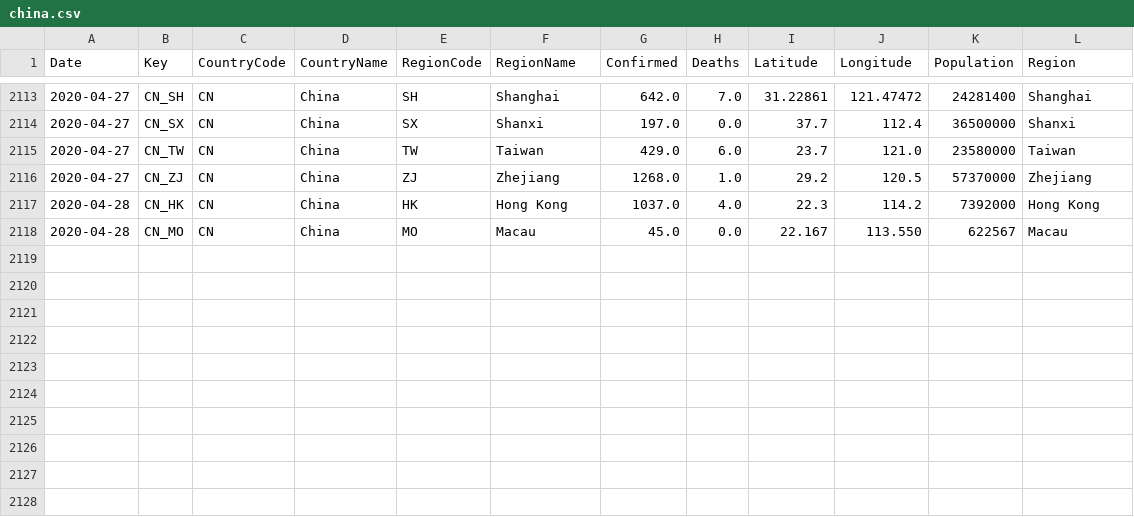
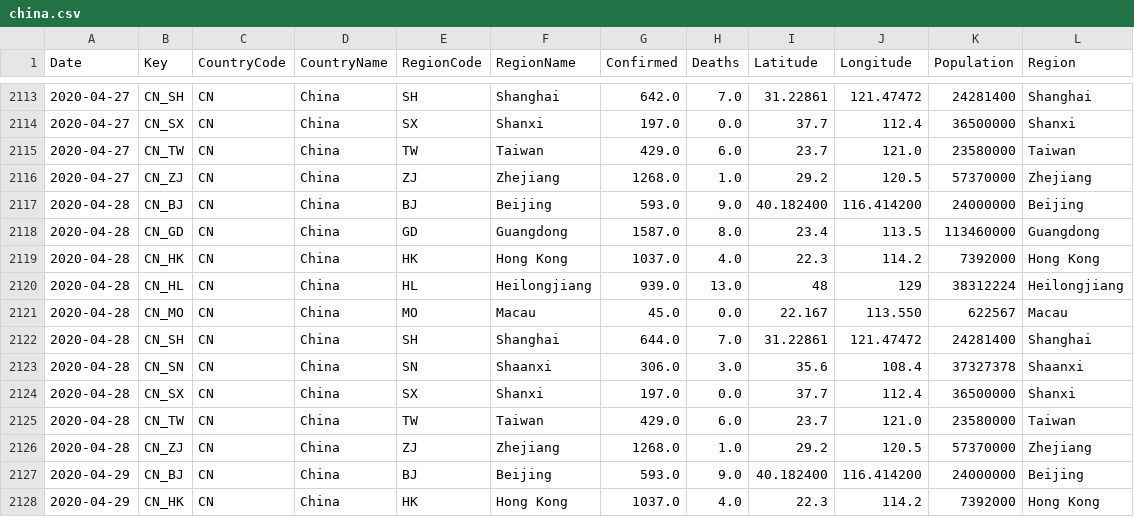
Before and after one commit to sfrias/data, a CSV file: china.csv, drawn as a sheet; only a part is shown, gaps mark what is left out.

```diff
--- a/china.csv
+++ b/china.csv
@@ -2116,3 +2116,13 @@ Date,Key,CountryCode,CountryName,RegionCode,RegionName,Confirmed,Deaths,Latitude
 2020-04-27,CN_ZJ,CN,China,ZJ,Zhejiang,1268.0,1.0,29.2,120.5,57370000,Zhejiang
+2020-04-28,CN_BJ,CN,China,BJ,Beijing,593.0,9.0,40.182400,116.414200,24000000,Beijing
+2020-04-28,CN_GD,CN,China,GD,Guangdong,1587.0,8.0,23.4,113.5,113460000,Guangdong
 2020-04-28,CN_HK,CN,China,HK,Hong Kong,1037.0,4.0,22.3,114.2,7392000,Hong Kong
+2020-04-28,CN_HL,CN,China,HL,Heilongjiang,939.0,13.0,48,129,38312224,Heilongjiang
 2020-04-28,CN_MO,CN,China,MO,Macau,45.0,0.0,22.167,113.550,622567,Macau
+2020-04-28,CN_SH,CN,China,SH,Shanghai,644.0,7.0,31.22861,121.47472,24281400,Shanghai
+2020-04-28,CN_SN,CN,China,SN,Shaanxi,306.0,3.0,35.6,108.4,37327378,Shaanxi
+2020-04-28,CN_SX,CN,China,SX,Shanxi,197.0,0.0,37.7,112.4,36500000,Shanxi
+2020-04-28,CN_TW,CN,China,TW,Taiwan,429.0,6.0,23.7,121.0,23580000,Taiwan
+2020-04-28,CN_ZJ,CN,China,ZJ,Zhejiang,1268.0,1.0,29.2,120.5,57370000,Zhejiang
+2020-04-29,CN_BJ,CN,China,BJ,Beijing,593.0,9.0,40.182400,116.414200,24000000,Beijing
+2020-04-29,CN_HK,CN,China,HK,Hong Kong,1037.0,4.0,22.3,114.2,7392000,Hong Kong
```
Also changed, not shown: china_latest.csv, cn.csv, 19 other files.
